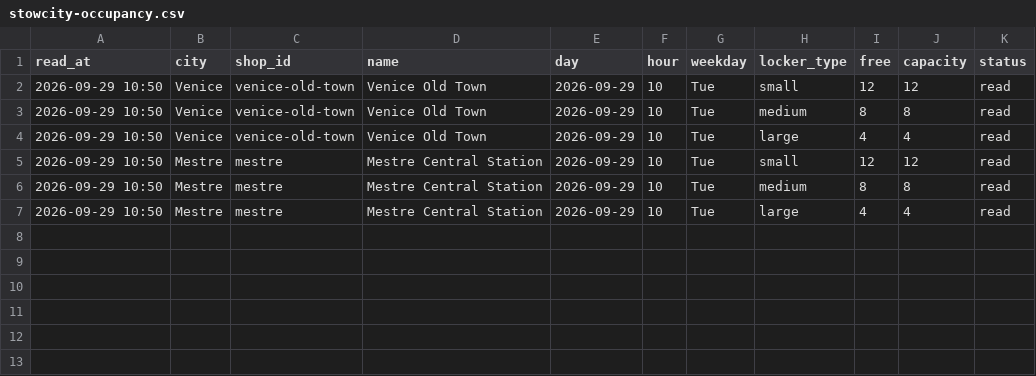
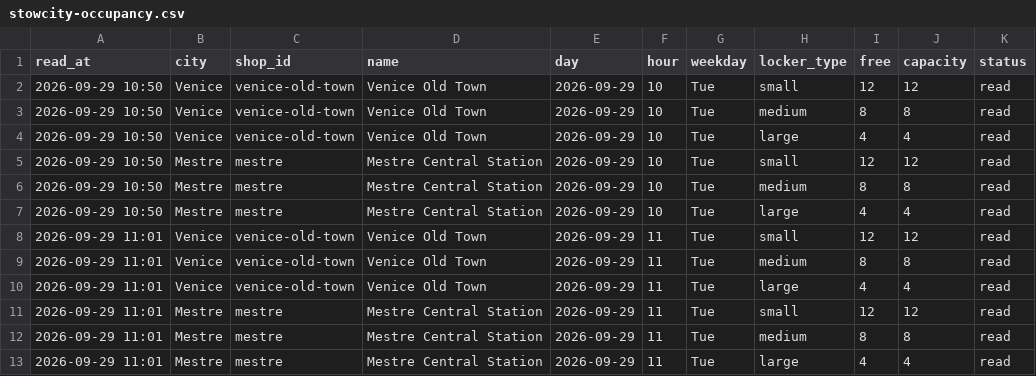
Before and after one commit to Giacbotta/nutrie-new-business-tracking, a CSV file: data/stowcity-occupancy.csv, drawn as a sheet; the diff names each change by its address in the sheet, - before the commit and + after, or states it on an @@ line.

```diff
--- a/data/stowcity-occupancy.csv
+++ b/data/stowcity-occupancy.csv
+row 8: 2026-09-29 11:01 | Venice | venice-old-town | Venice Old Town | 2026-09-29 | 11 | Tue | small | 12 | 12 | read
+row 9: 2026-09-29 11:01 | Venice | venice-old-town | Venice Old Town | 2026-09-29 | 11 | Tue | medium | 8 | 8 | read
+row 10: 2026-09-29 11:01 | Venice | venice-old-town | Venice Old Town | 2026-09-29 | 11 | Tue | large | 4 | 4 | read
+row 11: 2026-09-29 11:01 | Mestre | mestre | Mestre Central Station | 2026-09-29 | 11 | Tue | small | 12 | 12 | read
+row 12: 2026-09-29 11:01 | Mestre | mestre | Mestre Central Station | 2026-09-29 | 11 | Tue | medium | 8 | 8 | read
+row 13: 2026-09-29 11:01 | Mestre | mestre | Mestre Central Station | 2026-09-29 | 11 | Tue | large | 4 | 4 | read
```
Also changed, not shown: data/stowcity-daily.csv, 1 other file.
